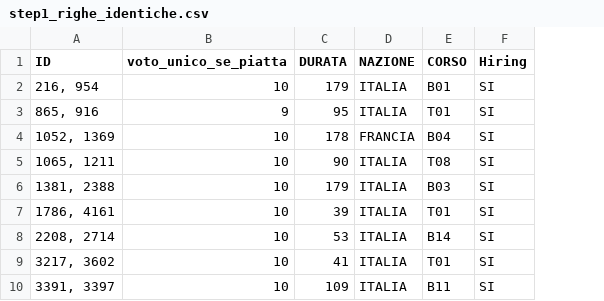
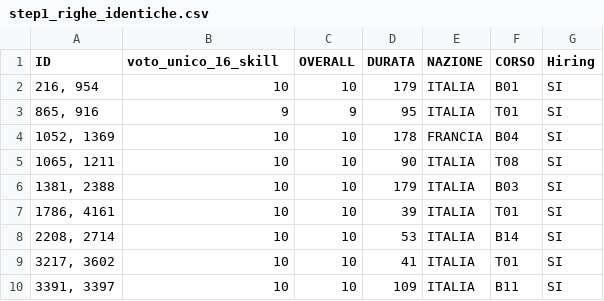
Before and after one commit to RobertoMucci/Assignment-, a CSV file: outputs/tables/step1_righe_identiche.csv, drawn as a sheet; the diff names each change by its address in the sheet, - before the commit and + after, or states it on an @@ line.

```diff
--- a/outputs/tables/step1_righe_identiche.csv
+++ b/outputs/tables/step1_righe_identiche.csv
+column C (OVERALL), rows 2-10: 10 | 9 | 10 | 10 | 10 | 10 | 10 | 10 | 10
-B1: voto_unico_se_piatta
+B1: voto_unico_16_skill
```
Also changed, not shown: outputs/tables/step1_audit_riepilogo.csv, outputs/tables/step1_etichette_sintesi.csv, 13 other files.
